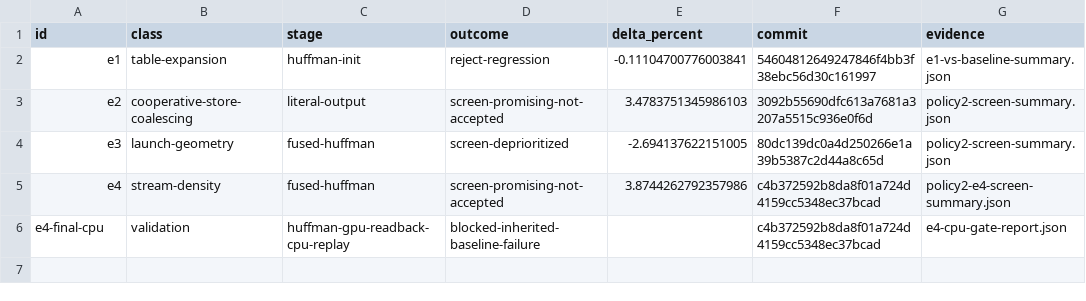
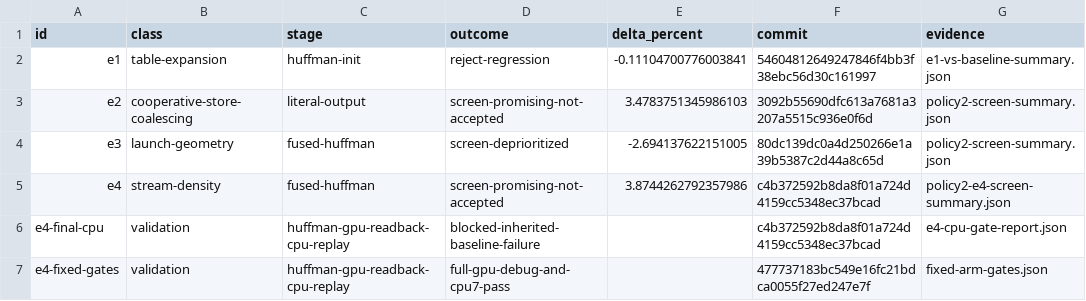
Before and after one commit to dannychenmsft/DirectStorageZstdOptResearch, a CSV file: research/rx6900/coverage.csv, drawn as a sheet; the diff names each change by its address in the sheet, - before the commit and + after, or states it on an @@ line.

```diff
--- a/research/rx6900/coverage.csv
+++ b/research/rx6900/coverage.csv
+row 7: e4-fixed-gates | validation | huffman-gpu-readback-cpu-replay | full-gpu-debug-and-cpu7-pass |  | 477737183bc549e16fc21bdca0055f27ed247e7f | fixed-arm-gates.json
```
Also changed, not shown: 9 other files.
